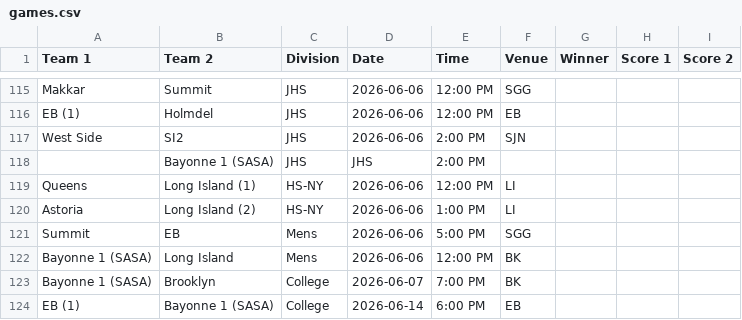
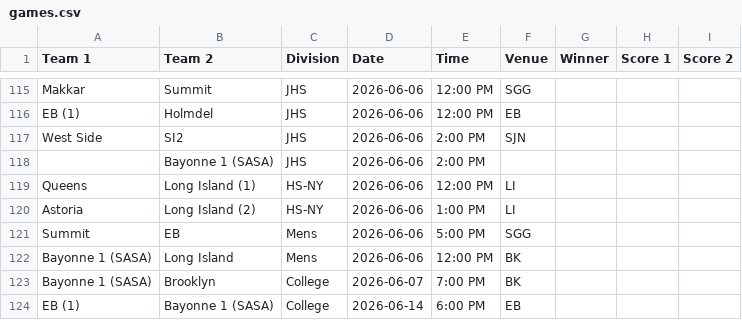
Before and after one commit to nacopticleague/full-schedule-homepage, a CSV file: data/games.csv, drawn as a sheet; only a part is shown, gaps mark what is left out.

Commit message:
Update data/games.csv from Google Sheet

```diff
--- a/data/games.csv
+++ b/data/games.csv
@@ -117,3 +117,3 @@ EB (1),Holmdel,JHS,2026-06-06,12:00 PM,EB,,,
 West Side,SI2,JHS,2026-06-06,2:00 PM,SJN,,,
-,Bayonne 1 (SASA),JHS,JHS,2:00 PM,,,,
+,Bayonne 1 (SASA),JHS,2026-06-06,2:00 PM,,,,
 Queens,Long Island (1),HS-NY,2026-06-06,12:00 PM,LI,,,
```
